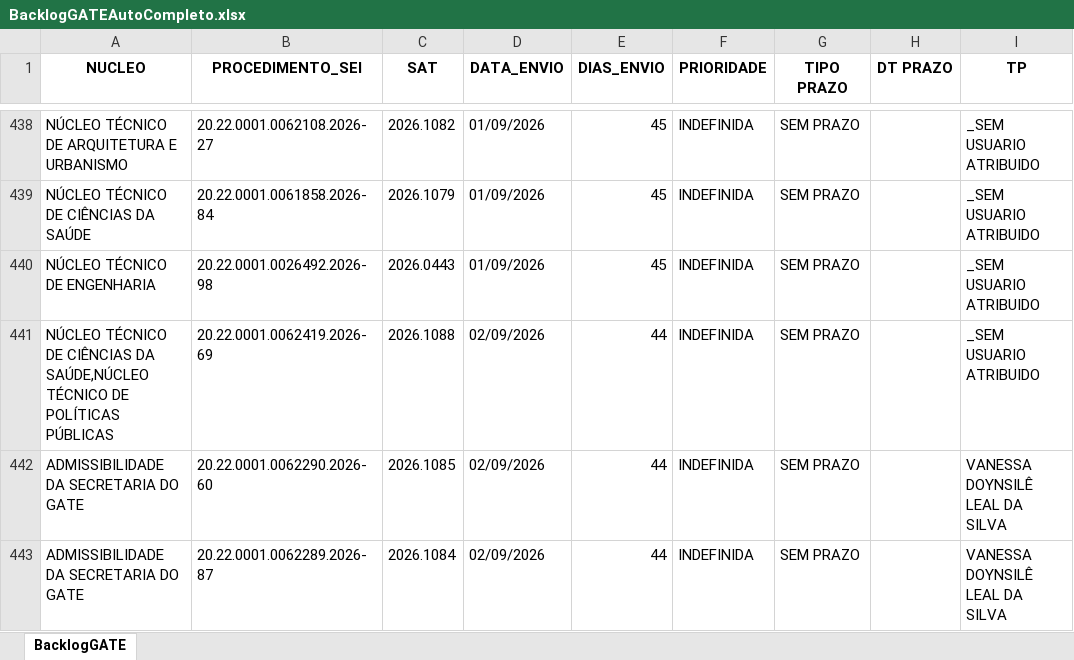
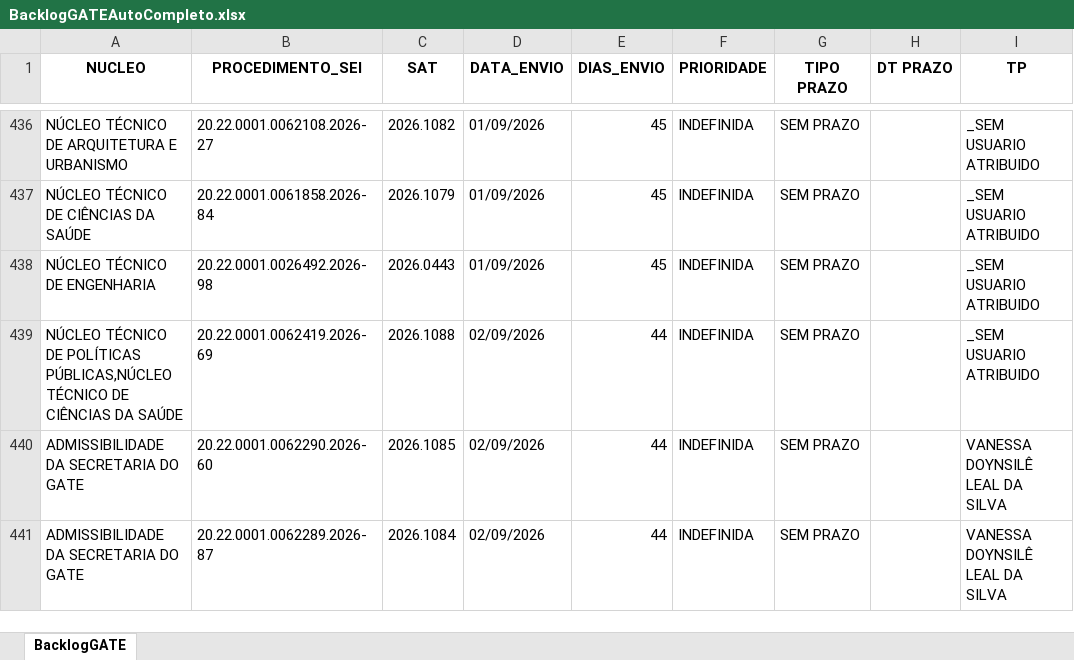
Before and after one commit to cdadosgate/backlog-GATE, an Excel workbook: BacklogGATEAutoCompleto.xlsx, sheet BacklogGATE, drawn as a sheet; only a part is shown, gaps mark what is left out; values as stored, in another font and other column widths than the file's, no borders; addresses are those after the commit; the diff covers the shown part only; the diff names each change by its address in the sheet, - before the commit and + after, or states it on an @@ line.

Commit message:
Add backlog, prod, and saida_sem_it - 2026-10-16 18:30:04

```diff
--- a/BacklogGATEAutoCompleto.xlsx (sheet BacklogGATE)
+++ b/BacklogGATEAutoCompleto.xlsx (sheet BacklogGATE)
-A439 (NUCLEO): …TÉCNICO DE CIÊNCIAS DA SAÚDE,NÚCLEO TÉCNICO DE POLÍTICAS PÚBLICAS
+A439 (NUCLEO): …TÉCNICO DE POLÍTICAS PÚBLICAS,NÚCLEO TÉCNICO DE CIÊNCIAS DA SAÚDE
```
Also changed, not shown: 8 added rows, 3 removed rows and 24 edited cells elsewhere in this sheet, SaidaSemITGATEAutoCompleto.xlsx, 1 other file.
